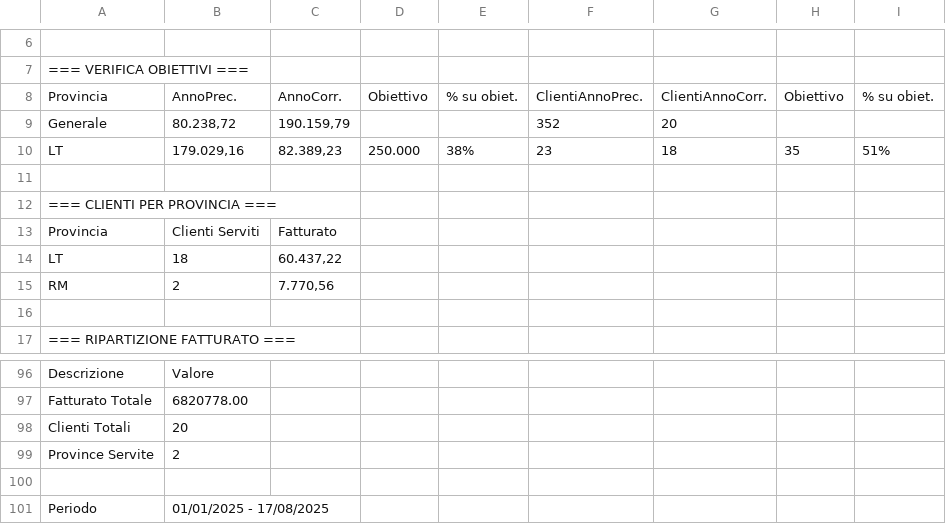
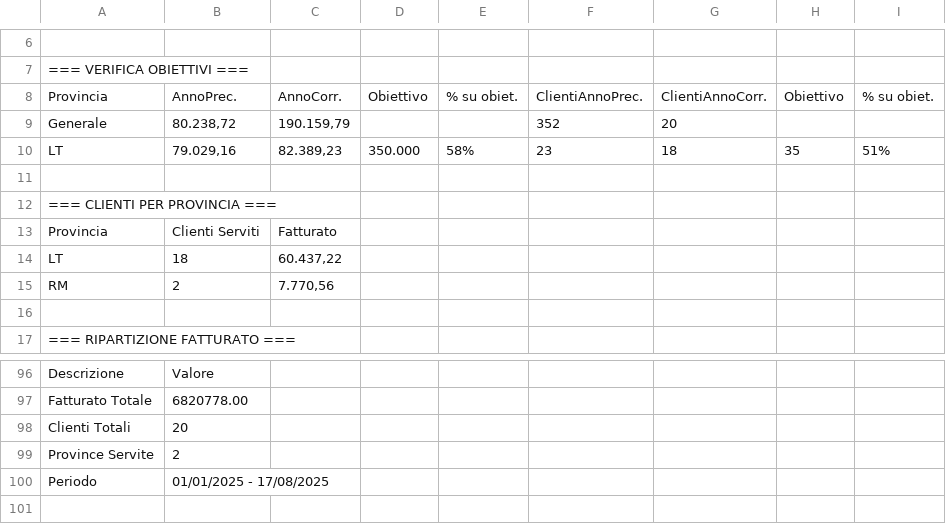
Before and after one commit to marketingcusimano/rete-commerciale-agenti, a CSV file: 631.00238_CARABOT-NATALINO.csv, drawn as a sheet; only a part is shown, gaps mark what is left out.

Commit message:
Add files via upload

```diff
--- a/631.00238_CARABOT-NATALINO.csv
+++ b/631.00238_CARABOT-NATALINO.csv
@@ -9,3 +9,3 @@ Provincia;AnnoPrec.;AnnoCorr.;Obiettivo;% su obiet.;ClientiAnnoPrec.;ClientiAnno
 Generale;80.238,72;190.159,79;;;352;20;;
-LT;179.029,16;82.389,23;250.000;38%;23;18;35;51%
+LT;79.029,16;82.389,23;350.000;58%;23;18;35;51%
 ;;;;;;;;
@@ -99,3 +99,2 @@ Clienti Totali;20;;;;;;;
 Province Servite;2;;;;;;;
-
 Periodo;01/01/2025 - 17/08/2025;;;;;;;
```
